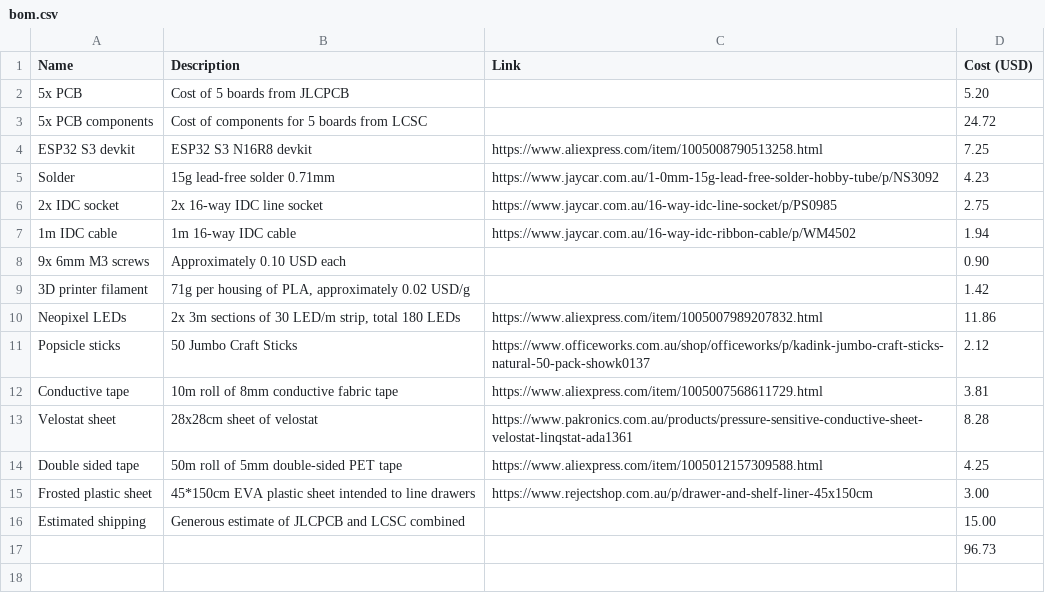
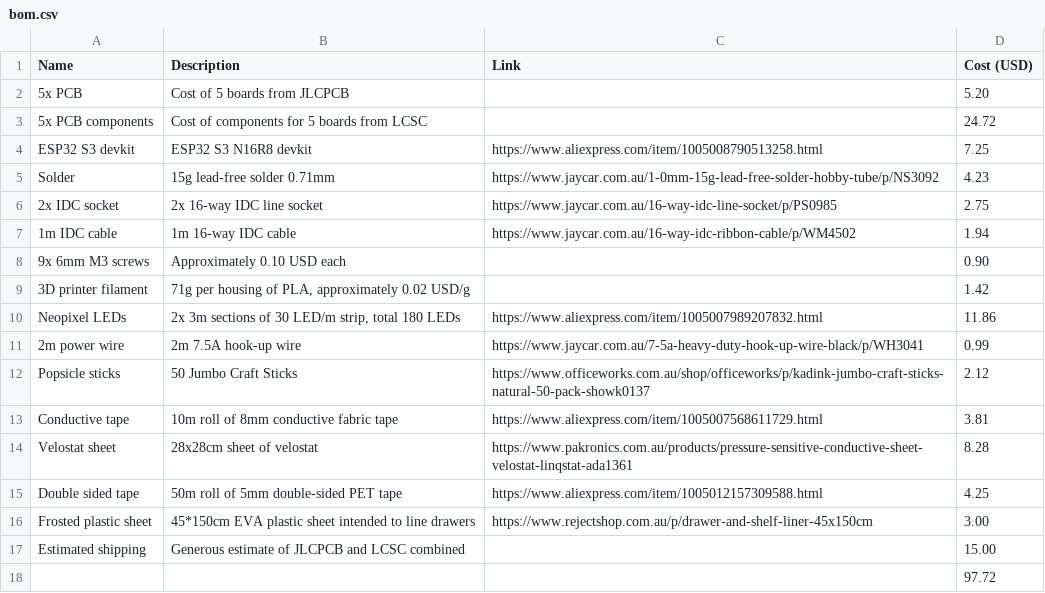
Before and after one commit to furballroller/super_cat_game, a CSV file: bom.csv, drawn as a sheet.

Commit message:
added the LED wire to BOM

```diff
--- a/bom.csv
+++ b/bom.csv
@@ -10,2 +10,3 @@ Solder,15g lead-free solder 0.71mm,https://www.jaycar.com.au/1-0mm-15g-lead-free
 Neopixel LEDs,"2x 3m sections of 30 LED/m strip, total 180 LEDs",https://www.aliexpress.com/item/1005007989207832.html,11.86
+2m power wire,2m 7.5A hook-up wire,https://www.jaycar.com.au/7-5a-heavy-duty-hook-up-wire-black/p/WH3041,0.99
 Popsicle sticks,50 Jumbo Craft Sticks,https://www.officeworks.com.au/shop/officeworks/p/kadink-jumbo-craft-sticks-natural-50-pack-showk0137,2.12
@@ -16,2 +17,2 @@ Frosted plastic sheet,45*150cm EVA plastic sheet intended to line drawers,https:
 Estimated shipping,Generous estimate of JLCPCB and LCSC combined,,15.00
-,,,96.73
+,,,97.72
```
Also changed, not shown: 1 other file.
